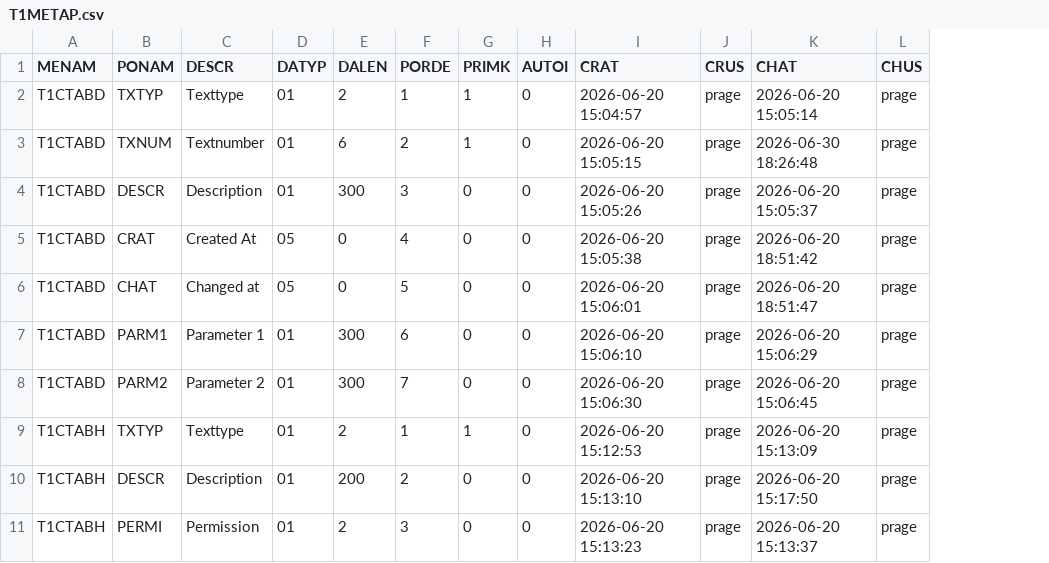
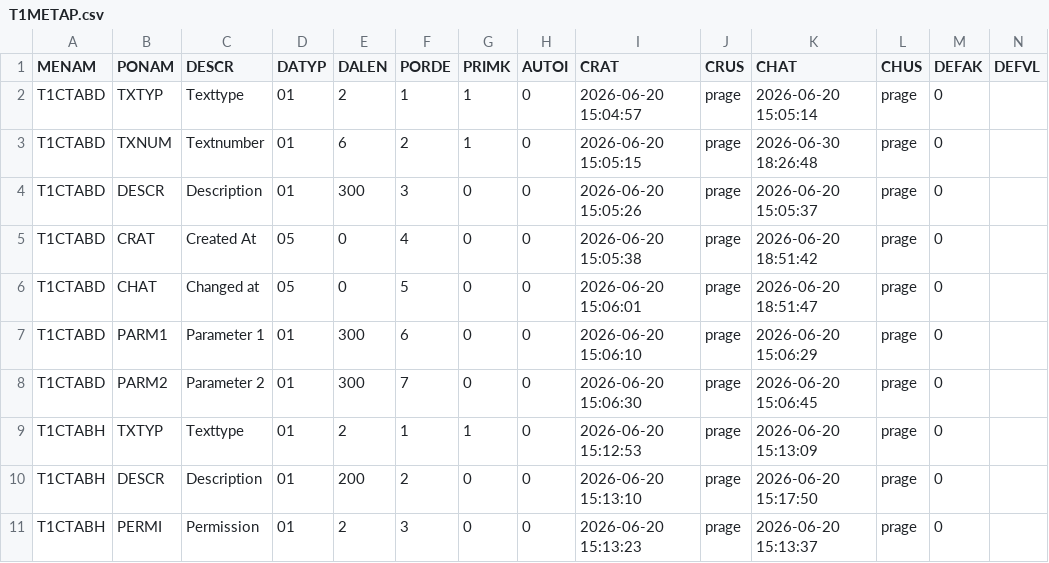
Before and after one commit to MaxPra/GameTimeNext, a CSV file: devsync/T1METAP.csv, drawn as a sheet; only a part is shown; the diff names each change by its address in the sheet, - before the commit and + after, or states it on an @@ line.

Commit message:
MigrationFactory now exports csv-files for devsync

```diff
--- a/devsync/T1METAP.csv
+++ b/devsync/T1METAP.csv
+column M (DEFAK), rows 2-11: all 0
+column N (DEFVL), empty
```
Also changed, not shown: devsync/T1CTABD.csv, devsync/T1CTABH.csv, 17 other files.
